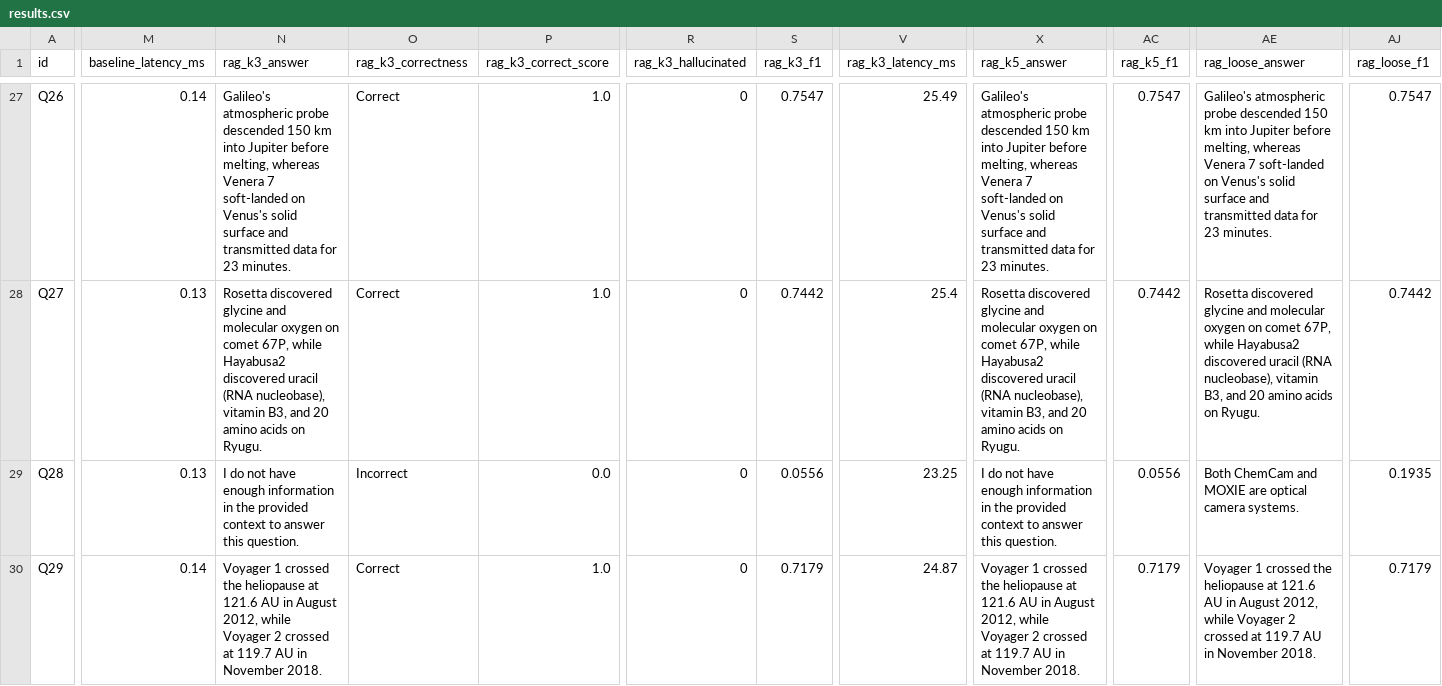
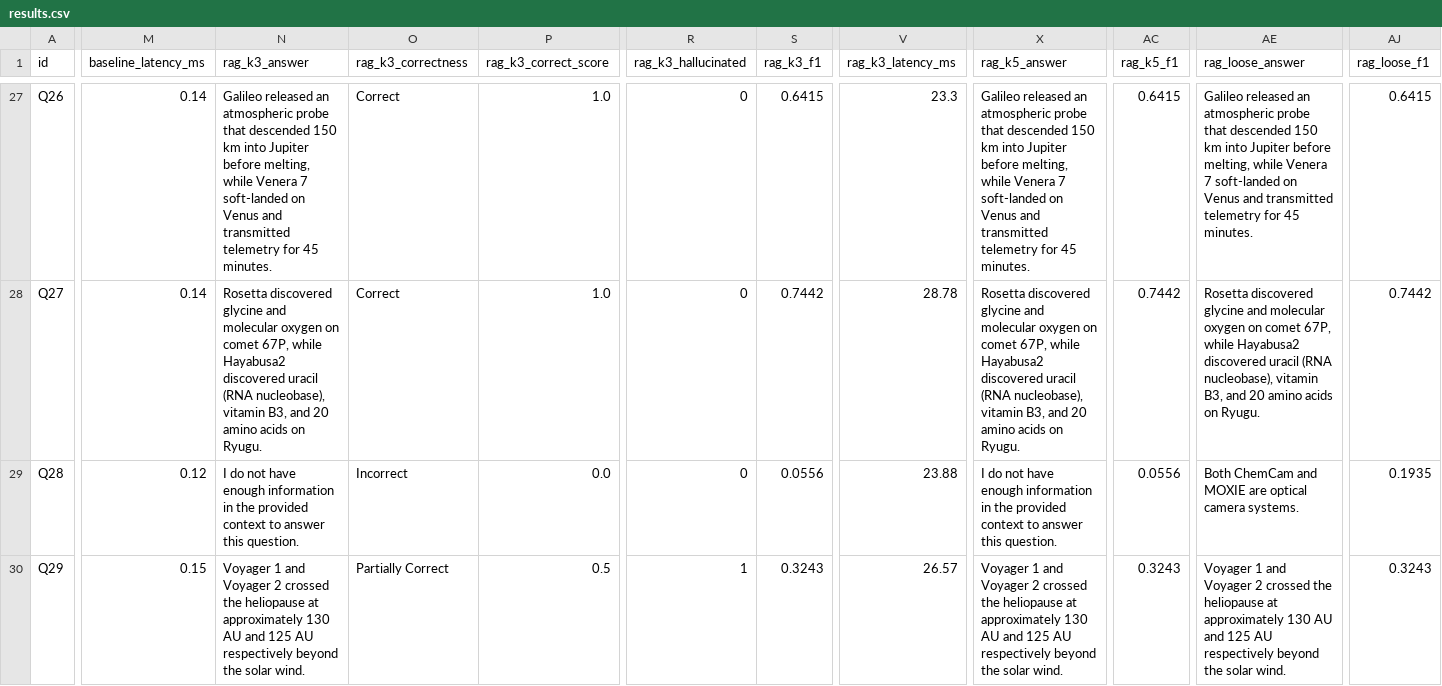
Before and after one commit to thekarak/Reducing-LLM-Hallucinations, a CSV file: results/results.csv, drawn as a sheet; only a part is shown, gaps mark what is left out; the diff covers the shown part only; the diff names each change by its address in the sheet, - before the commit and + after, or states it on an @@ line.

```diff
--- a/results/results.csv
+++ b/results/results.csv
-N27 (rag_k3_answer): Galileo's atmospheric probe descended 150 km into Jupiter before melting, whereas Venera 7 soft-landed on Venus's solid surface and transmitted data for 23 minutes.
+N27 (rag_k3_answer): Galileo released an atmospheric probe that descended 150 km into Jupiter before melting, while Venera 7 soft-landed on Venus and transmitted telemetry for 45 minutes.
-S27 (rag_k3_f1): 0.7547
+S27 (rag_k3_f1): 0.6415
-V27 (rag_k3_latency_ms): 25.49
+V27 (rag_k3_latency_ms): 23.3
-X27 (rag_k5_answer): Galileo's atmospheric probe descended 150 km into Jupiter before melting, whereas Venera 7 soft-landed on Venus's solid surface and transmitted data for 23 minutes.
+X27 (rag_k5_answer): Galileo released an atmospheric probe that descended 150 km into Jupiter before melting, while Venera 7 soft-landed on Venus and transmitted telemetry for 45 minutes.
-AC27 (rag_k5_f1): 0.7547
+AC27 (rag_k5_f1): 0.6415
-AE27 (rag_loose_answer): Galileo's atmospheric probe descended 150 km into Jupiter before melting, whereas Venera 7 soft-landed on Venus's solid surface and transmitted data for 23 minutes.
+AE27 (rag_loose_answer): Galileo released an atmospheric probe that descended 150 km into Jupiter before melting, while Venera 7 soft-landed on Venus and transmitted telemetry for 45 minutes.
-AJ27 (rag_loose_f1): 0.7547
+AJ27 (rag_loose_f1): 0.6415
-M28 (baseline_latency_ms): 0.13
+M28 (baseline_latency_ms): 0.14
-V28 (rag_k3_latency_ms): 25.4
+V28 (rag_k3_latency_ms): 28.78
-M29 (baseline_latency_ms): 0.13
+M29 (baseline_latency_ms): 0.12
-V29 (rag_k3_latency_ms): 23.25
+V29 (rag_k3_latency_ms): 23.88
-M30 (baseline_latency_ms): 0.14
+M30 (baseline_latency_ms): 0.15
-N30 (rag_k3_answer): Voyager 1 crossed the heliopause at 121.6 AU in August 2012, while Voyager 2 crossed at 119.7 AU in November 2018.
+N30 (rag_k3_answer): Voyager 1 and Voyager 2 crossed the heliopause at approximately 130 AU and 125 AU respectively beyond the solar wind.
-O30 (rag_k3_correctness): Correct
+O30 (rag_k3_correctness): Partially Correct
-P30 (rag_k3_correct_score): 1.0
+P30 (rag_k3_correct_score): 0.5
-R30 (rag_k3_hallucinated): 0
+R30 (rag_k3_hallucinated): 1
-S30 (rag_k3_f1): 0.7179
+S30 (rag_k3_f1): 0.3243
-V30 (rag_k3_latency_ms): 24.87
+V30 (rag_k3_latency_ms): 26.57
-X30 (rag_k5_answer): Voyager 1 crossed the heliopause at 121.6 AU in August 2012, while Voyager 2 crossed at 119.7 AU in November 2018.
+X30 (rag_k5_answer): Voyager 1 and Voyager 2 crossed the heliopause at approximately 130 AU and 125 AU respectively beyond the solar wind.
-AC30 (rag_k5_f1): 0.7179
+AC30 (rag_k5_f1): 0.3243
-AE30 (rag_loose_answer): Voyager 1 crossed the heliopause at 121.6 AU in August 2012, while Voyager 2 crossed at 119.7 AU in November 2018.
+AE30 (rag_loose_answer): Voyager 1 and Voyager 2 crossed the heliopause at approximately 130 AU and 125 AU respectively beyond the solar wind.
-AJ30 (rag_loose_f1): 0.7179
+AJ30 (rag_loose_f1): 0.3243
```
Also changed, not shown: 121 edited cells elsewhere in this file, 8 other files.
